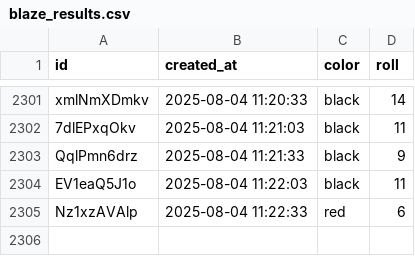
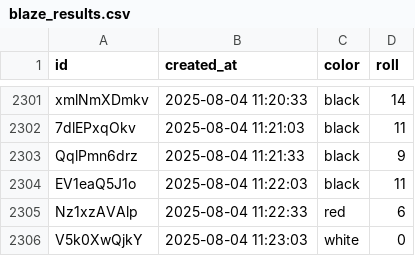
Before and after one commit to ryanrodrigues21/bot, a CSV file: server/blaze_results.csv, drawn as a sheet; only a part is shown, gaps mark what is left out.

Commit message:
Updated blaze_bot.db

```diff
--- a/server/blaze_results.csv
+++ b/server/blaze_results.csv
@@ -2305 +2305,2 @@ EV1eaQ5J1o,2025-08-04 11:22:03,black,11
 Nz1xzAVAlp,2025-08-04 11:22:33,red,6
+V5k0XwQjkY,2025-08-04 11:23:03,white,0
```
Also changed, not shown: 1 other file.
